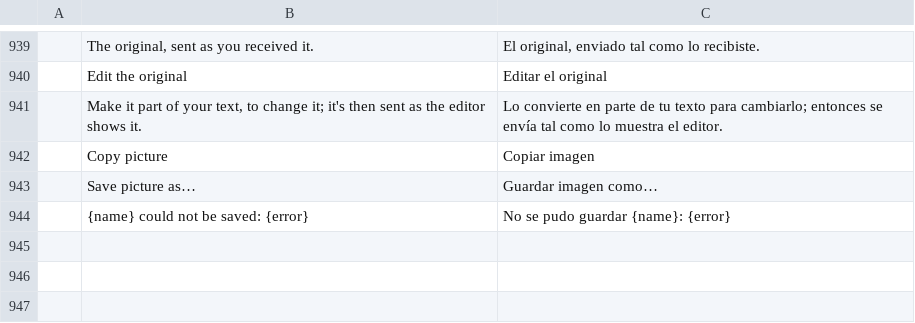
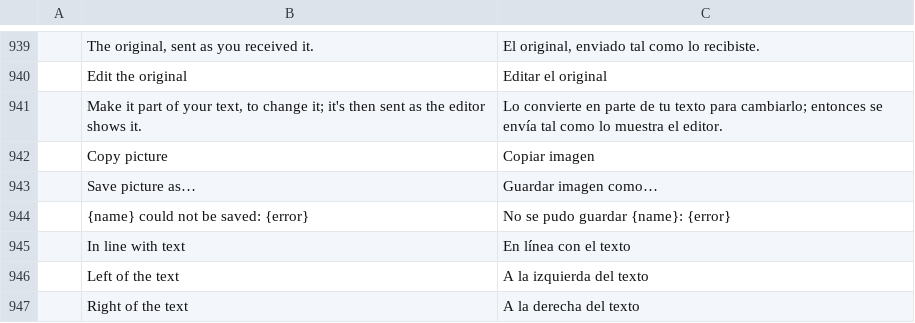
Before and after one commit to jeroenflvr/mailcraft, a TSV file: crates/ui-egui/src/i18n/es.tsv, drawn as a sheet; only a part is shown, gaps mark what is left out; the diff names each change by its address in the sheet, - before the commit and + after, or states it on an @@ line.

```diff
--- a/crates/ui-egui/src/i18n/es.tsv
+++ b/crates/ui-egui/src/i18n/es.tsv
+row 945:  | In line with text | En línea con el texto
+row 946:  | Left of the text | A la izquierda del texto
+row 947:  | Right of the text | A la derecha del texto
```
Also changed, not shown: crates/ui-egui/src/i18n/fr.tsv, crates/ui-egui/src/i18n/he.tsv, 14 other files.
